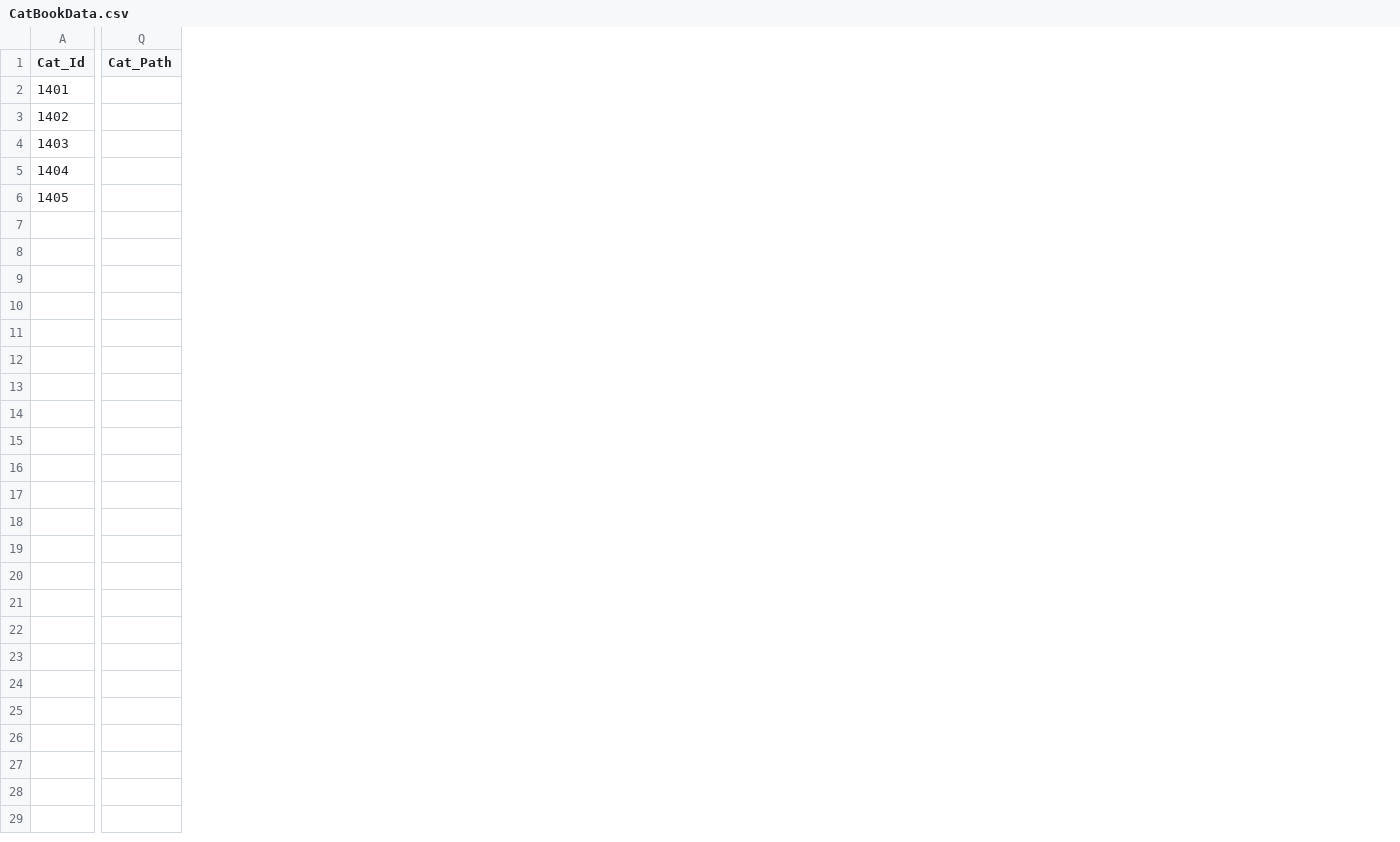
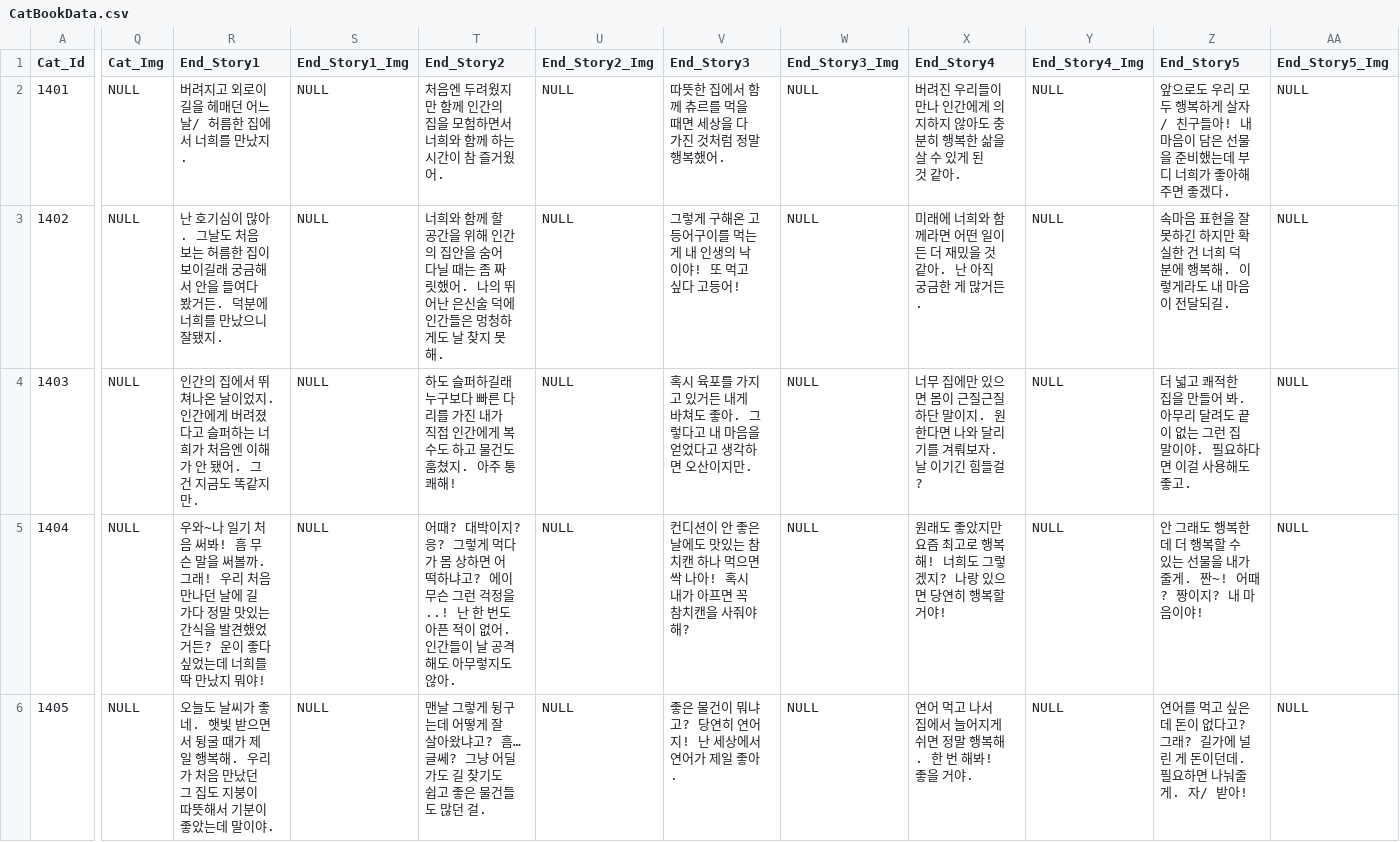
Before and after one commit to jypark0809/StealEverythingMeow, a CSV file: Assets/Resources/Data/Excel/CatBookData.csv, drawn as a sheet; only a part is shown, gaps mark what is left out; removed rows and columns are numbered as before the commit, all else as after; the diff covers the shown part only; the diff names each change by its address in the sheet, - before the commit and + after, or states it on an @@ line.

```diff
--- a/Assets/Resources/Data/Excel/CatBookData.csv
+++ b/Assets/Resources/Data/Excel/CatBookData.csv
-column Q (Cat_Path), empty
+column Q (Cat_Img), rows 2-6: all NULL
+column R (End_Story1), rows 2-6: 버려지고 외로이 길을 헤매던 어느 날/ 허름한 집에서 너희를 만났지. | 난 호기심이 많아. 그날도 처음 보는 허름한 집이 보이길래 궁금해서 안을 들여다 봤거든. 덕분에 너희를 만났으니 잘됐지. | 인간의 집에서 뛰쳐나온 날이었지. 인간에게 버려졌다고 슬퍼하는 너희가 처음엔 이해가 안 됐어. 그건 지금도 똑같지만. | 우와~나 일기 처음 써봐! 흠 무슨 말을 써볼까. 그래! 우리 처음 만나던 날에 길 가다 정말 맛있는 간식을 발견했었거든? 운이 좋다 싶었는데 너희를 딱 만났지 뭐야! | 오늘도 날씨가 좋네. 햇빛 받으면서 뒹굴 때가 제일 행복해. 우리가 처음 만났던 그 집도 지붕이 따뜻해서 기분이 좋았는데 말이야.
+column S (End_Story1_Img), rows 2-6: all NULL
+column T (End_Story2), rows 2-6: 처음엔 두려웠지만 함께 인간의 집을 모험하면서 너희와 함께 하는 시간이 참 즐거웠어. | 너희와 함께 할 공간을 위해 인간의 집안을 숨어 다닐 때는 좀 짜릿했어. 나의 뛰어난 은신술 덕에 인간들은 멍청하게도 날 찾지 못해. | 하도 슬퍼하길래 누구보다 빠른 다리를 가진 내가 직접 인간에게 복수도 하고 물건도 훔쳤지. 아주 통쾌해! | 어때? 대박이지? 응? 그렇게 먹다가 몸 상하면 어떡하냐고? 에이 무슨 그런 걱정을..! 난 한 번도 아픈 적이 없어. 인간들이 날 공격해도 아무렇지도 않아. | 맨날 그렇게 뒹구는데 어떻게 잘 살아왔냐고? 흠… 글쎄? 그냥 어딜 가도 길 찾기도 쉽고 좋은 물건들도 많던 걸.
+column U (End_Story2_Img), rows 2-6: all NULL
+column V (End_Story3), rows 2-6: 따뜻한 집에서 함께 츄르를 먹을 때면 세상을 다 가진 것처럼 정말 행복했어. | 그렇게 구해온 고등어구이를 먹는 게 내 인생의 낙이야! 또 먹고 싶다 고등어! | 혹시 육포를 가지고 있거든 내게 바쳐도 좋아. 그렇다고 내 마음을 얻었다고 생각하면 오산이지만. | 컨디션이 안 좋은 날에도 맛있는 참치캔 하나 먹으면 싹 나아! 혹시 내가 아프면 꼭 참치캔을 사줘야 해? | 좋은 물건이 뭐냐고? 당연히 연어지! 난 세상에서 연어가 제일 좋아.
+column W (End_Story3_Img), rows 2-6: all NULL
+column X (End_Story4), rows 2-6: 버려진 우리들이 만나 인간에게 의지하지 않아도 충분히 행복한 삶을 살 수 있게 된 것 같아. | 미래에 너희와 함께라면 어떤 일이든 더 재밌을 것 같아. 난 아직 궁금한 게 많거든. | 너무 집에만 있으면 몸이 근질근질하단 말이지. 원한다면 나와 달리기를 겨뤄보자. 날 이기긴 힘들걸? | 원래도 좋았지만 요즘 최고로 행복해! 너희도 그렇겠지? 나랑 있으면 당연히 행복할 거야! | 연어 먹고 나서 집에서 늘어지게 쉬면 정말 행복해. 한 번 해봐! 좋을 거야.
+column Y (End_Story4_Img), rows 2-6: all NULL
+column Z (End_Story5), rows 2-6: 앞으로도 우리 모두 행복하게 살자/ 친구들아! 내 마음이 담은 선물을 준비했는데 부디 너희가 좋아해주면 좋겠다. | 속마음 표현을 잘 못하긴 하지만 확실한 건 너희 덕분에 행복해. 이렇게라도 내 마음이 전달되길. | 더 넓고 쾌적한 집을 만들어 봐. 아무리 달려도 끝이 없는 그런 집 말이야. 필요하다면 이걸 사용해도 좋고. | 안 그래도 행복한데 더 행복할 수 있는 선물을 내가 줄게. 짠~! 어때? 짱이지? 내 마음이야! | 연어를 먹고 싶은데 돈이 없다고? 그래? 길가에 널린 게 돈이던데. 필요하면 나눠줄게. 자/ 받아!
+column AA (End_Story5_Img), rows 2-6: all NULL
```
Also changed, not shown: 6 added columns elsewhere in this file, 17 other files.
